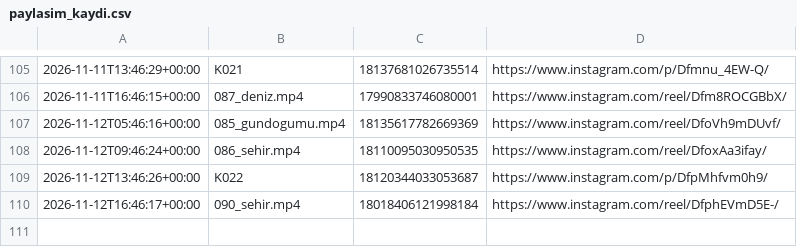
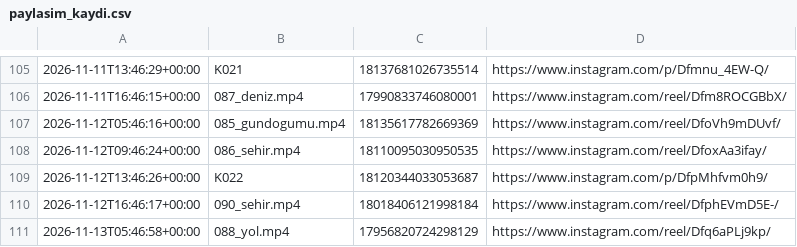
Before and after one commit to colaktanerahmet-sys/kendine-sozver, a CSV file: durum/paylasim_kaydi.csv, drawn as a sheet; only a part is shown, gaps mark what is left out.

Commit message:
durum: oto 2026-11-13

```diff
--- a/durum/paylasim_kaydi.csv
+++ b/durum/paylasim_kaydi.csv
@@ -110 +110,2 @@
 2026-11-12T16:46:17+00:00,090_sehir.mp4,18018406121998184,https://www.instagram.com/reel/DfphEVmD5E-/
+2026-11-13T05:46:58+00:00,088_yol.mp4,17956820724298129,https://www.instagram.com/reel/Dfq6aPLj9kp/
```
